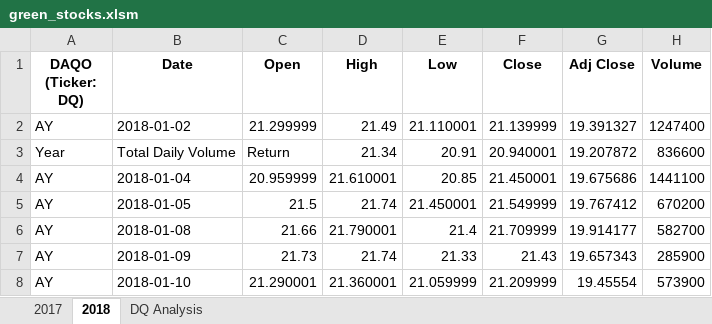
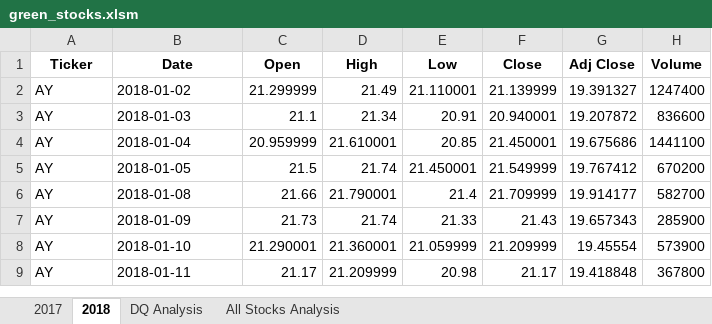
Before and after one commit to mariaaafc/stock-analysis, an Excel workbook: green_stocks.xlsm, sheet 2018, drawn as a sheet; only a part is shown; the shorter side is filled out with more unchanged rows; values as stored, in another font and other column widths than the file's, no borders; the diff names each change by its address in the sheet, - before the commit and + after, or states it on an @@ line.

```diff
--- a/green_stocks.xlsm (sheet 2018)
+++ b/green_stocks.xlsm (sheet 2018)
+sheet tab: All Stocks Analysis
-A1: DAQO (Ticker: DQ)
+A1: Ticker
-A3 (Ticker): Year
+A3 (Ticker): AY
-B3 (Date): Total Daily Volume
+B3 (Date): 2018-01-03
-C3 (Open): Return
+C3 (Open): 21.1
```
Also changed, not shown: sheet DQ Analysis, charts or pictures.
